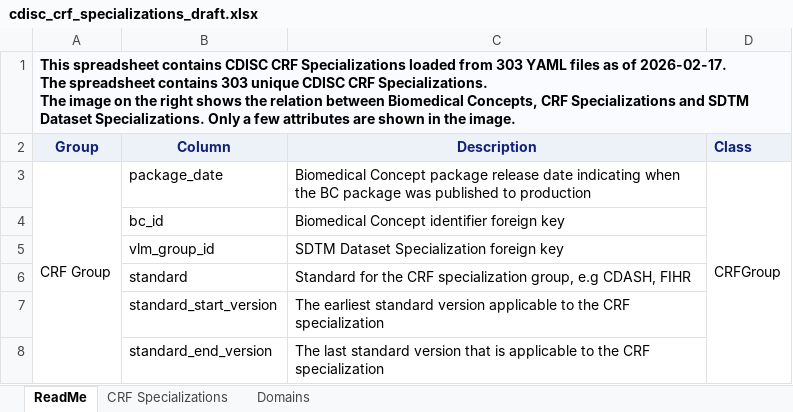
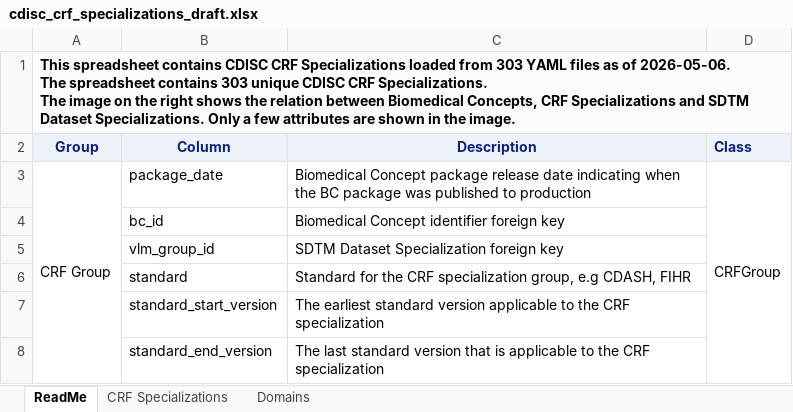
Before and after one commit to cdisc-org/COSMoS, an Excel workbook: curation/draft/cdisc_crf_specializations_draft.xlsx, sheet ReadMe, drawn as a sheet; only a part is shown; values as stored, in another font and other column widths than the file's, no borders; charts and pictures not drawn; ↵ is a line break in a cell; the diff names each change by its address in the sheet, - before the commit and + after, or states it on an @@ line.

```diff
--- a/curation/draft/cdisc_crf_specializations_draft.xlsx (sheet ReadMe)
+++ b/curation/draft/cdisc_crf_specializations_draft.xlsx (sheet ReadMe)
-A1 (Group): …as of 2026-02-17. ↵ The spreadsheet…
+A1 (Group): …as of 2026-05-06. ↵ The spreadsheet…
```
Also changed, not shown: sheet CRF Specializations, curation/draft/crf/CRF_QRS_6MWT.xlsx, scripts/templates/cdisc_crf_specializations_latest_template.xlsx, 2 other files.
